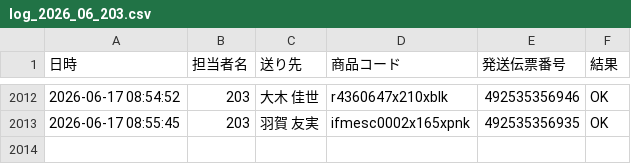
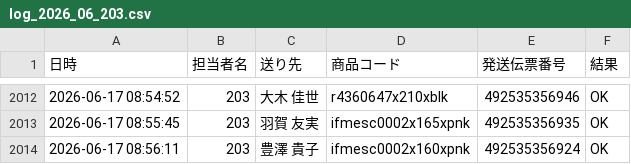
Before and after one commit to hirono-s1015/picking-app, a CSV file: logs/log_2026_06_203.csv, drawn as a sheet; only a part is shown, gaps mark what is left out.

Commit message:
[log] 492535356924 OK

```diff
--- a/logs/log_2026_06_203.csv
+++ b/logs/log_2026_06_203.csv
@@ -2013 +2013,2 @@
 2026-06-17 08:55:45,203,羽賀 友実,ifmesc0002x165xpnk,492535356935,OK
+2026-06-17 08:56:11,203,豊澤 貴子,ifmesc0002x160xpnk,492535356924,OK
```
